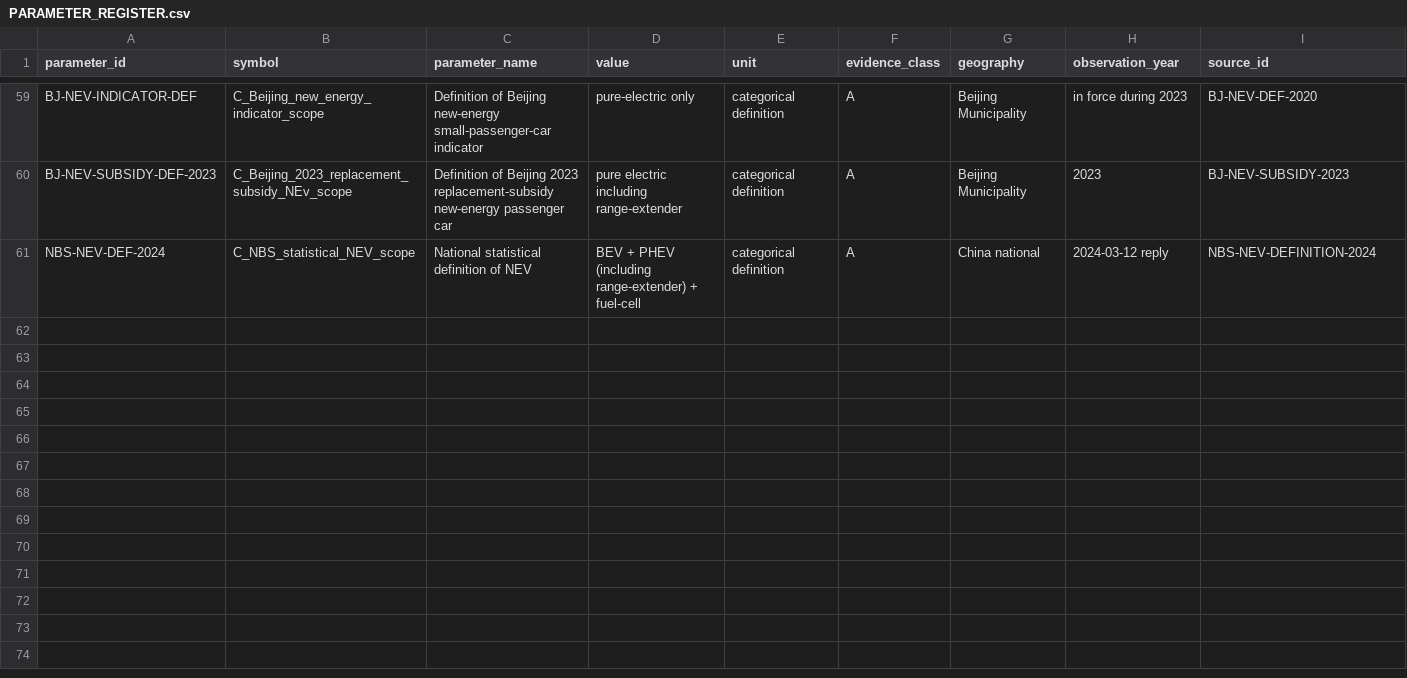
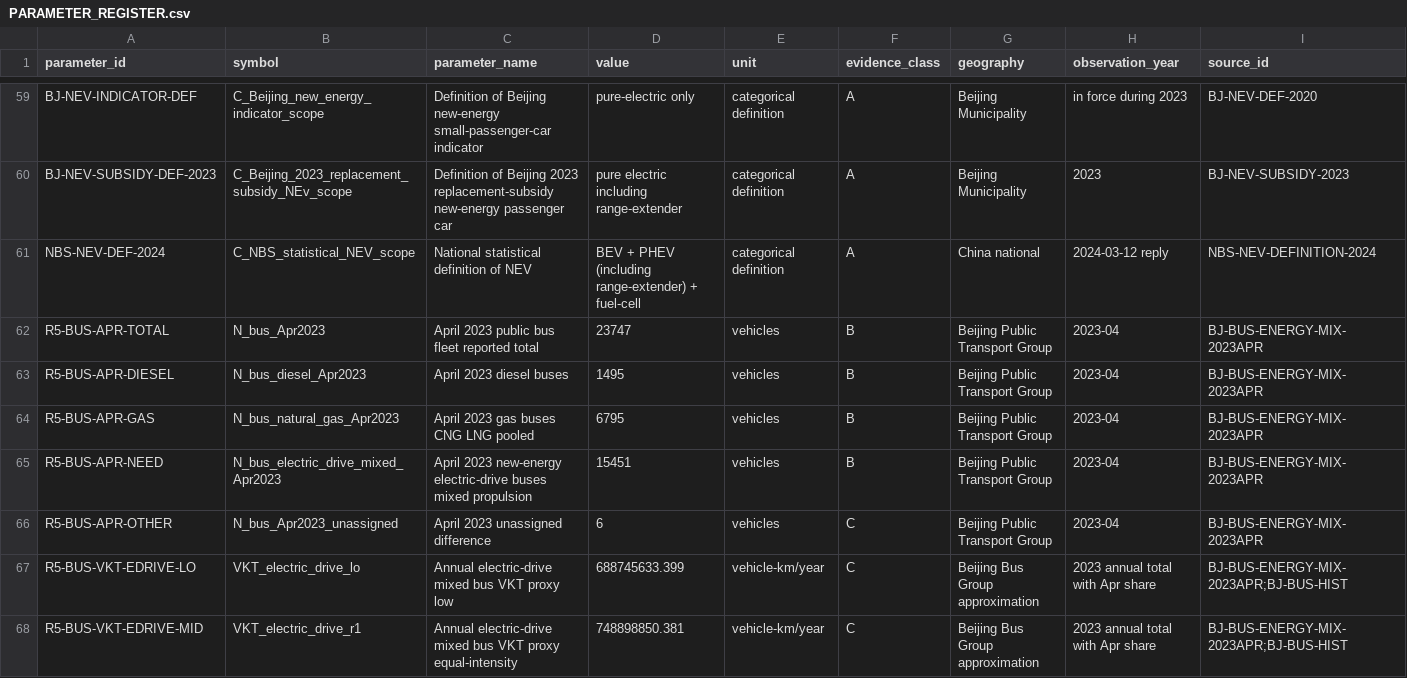
Before and after one commit to Alias0000001/APMCM-2023-C-Q5-Beijing, a CSV file: 05_Model_Inputs/PARAMETER_REGISTER.csv, drawn as a sheet; only a part is shown, gaps mark what is left out; rows hold the shown columns only; the diff covers the shown part only; the diff names each change by its address in the sheet, - before the commit and + after, or states it on an @@ line.

Commit message:
R5 supersede invalid BEV-only bus claims and register direct 2023-Apr fleet data

```diff
--- a/05_Model_Inputs/PARAMETER_REGISTER.csv
+++ b/05_Model_Inputs/PARAMETER_REGISTER.csv
+row 62: R5-BUS-APR-TOTAL | N_bus_Apr2023 | April 2023 public bus fleet reported total | 23747 | vehicles | B | Beijing Public Transport Group | 2023-04 | BJ-BUS-ENERGY-MIX-2023APR
+row 63: R5-BUS-APR-DIESEL | N_bus_diesel_Apr2023 | April 2023 diesel buses | 1495 | vehicles | B | Beijing Public Transport Group | 2023-04 | BJ-BUS-ENERGY-MIX-2023APR
+row 64: R5-BUS-APR-GAS | N_bus_natural_gas_Apr2023 | April 2023 gas buses CNG LNG pooled | 6795 | vehicles | B | Beijing Public Transport Group | 2023-04 | BJ-BUS-ENERGY-MIX-2023APR
+row 65: R5-BUS-APR-NEED | N_bus_electric_drive_mixed_Apr2023 | April 2023 new-energy electric-drive buses mixed propulsion | 15451 | vehicles | B | Beijing Public Transport Group | 2023-04 | BJ-BUS-ENERGY-MIX-2023APR
+row 66: R5-BUS-APR-OTHER | N_bus_Apr2023_unassigned | April 2023 unassigned difference | 6 | vehicles | C | Beijing Public Transport Group | 2023-04 | BJ-BUS-ENERGY-MIX-2023APR
+row 67: R5-BUS-VKT-EDRIVE-LO | VKT_electric_drive_lo | Annual electric-drive mixed bus VKT proxy low | 688745633.399 | vehicle-km/year | C | Beijing Bus Group approximation | 2023 annual total with Apr share | BJ-BUS-ENERGY-MIX-2023APR;BJ-BUS-HIST
+row 68: R5-BUS-VKT-EDRIVE-MID | VKT_electric_drive_r1 | Annual electric-drive mixed bus VKT proxy equal-intensity | 748898850.381 | vehicle-km/year | C | Beijing Bus Group approximation | 2023 annual total with Apr share | BJ-BUS-ENERGY-MIX-2023APR;BJ-BUS-HIST
```
Also changed, not shown: 7 added rows and 10 edited cells elsewhere in this file.
